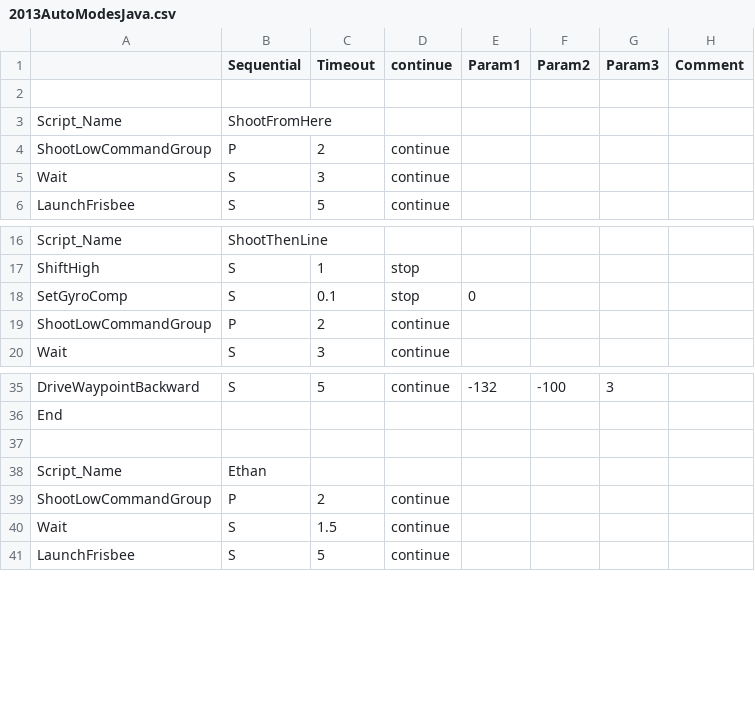
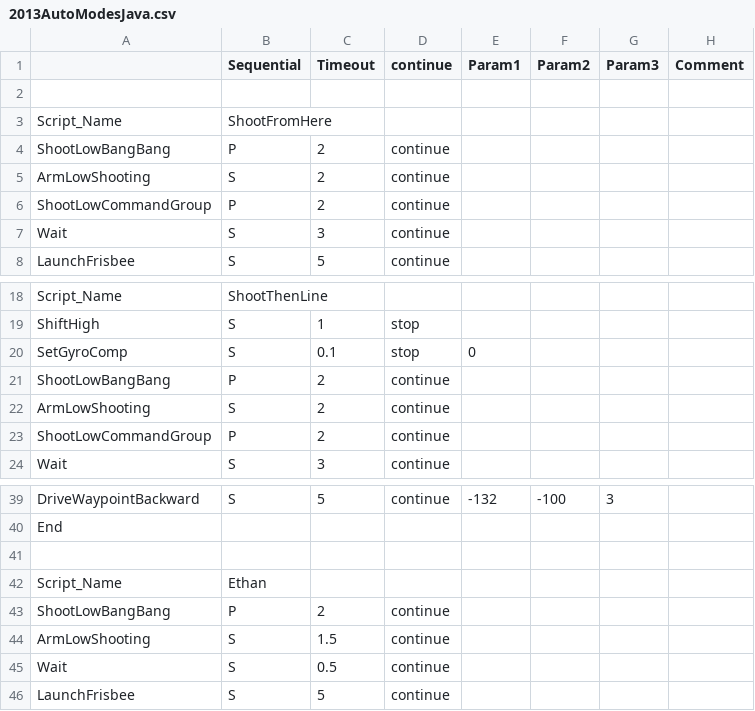
Before and after one commit to Beachbot330/Beachbot2013Dashboard, a CSV file: 2013AutoModesJava.csv, drawn as a sheet; only a part is shown, gaps mark what is left out; the diff covers the shown part only.

```diff
--- a/2013AutoModesJava.csv
+++ b/2013AutoModesJava.csv
@@ -3,2 +3,4 @@
 Script_Name,ShootFromHere,,,,,,
+ShootLowBangBang,P,2,continue,,,,
+ArmLowShooting,S,2,continue,,,,
 ShootLowCommandGroup,P,2,continue,,,,
@@ -18,2 +20,4 @@ ShiftHigh,S,1,stop,,,,
 SetGyroComp,S,0.1,stop,0,,,
+ShootLowBangBang,P,2,continue,,,,
+ArmLowShooting,S,2,continue,,,,
 ShootLowCommandGroup,P,2,continue,,,,
@@ -38,4 +42,5 @@ End,,,,,,,
 Script_Name,Ethan,,,,,,
-ShootLowCommandGroup,P,2,continue,,,,
-Wait,S,1.5,continue,,,,
+ShootLowBangBang,P,2,continue,,,,
+ArmLowShooting,S,1.5,continue,,,,
+Wait,S,0.5,continue,,,,
 LaunchFrisbee,S,5,continue,,,,
```
Also changed, not shown: 12 added rows, 8 removed rows and 9 edited cells elsewhere in this file.
